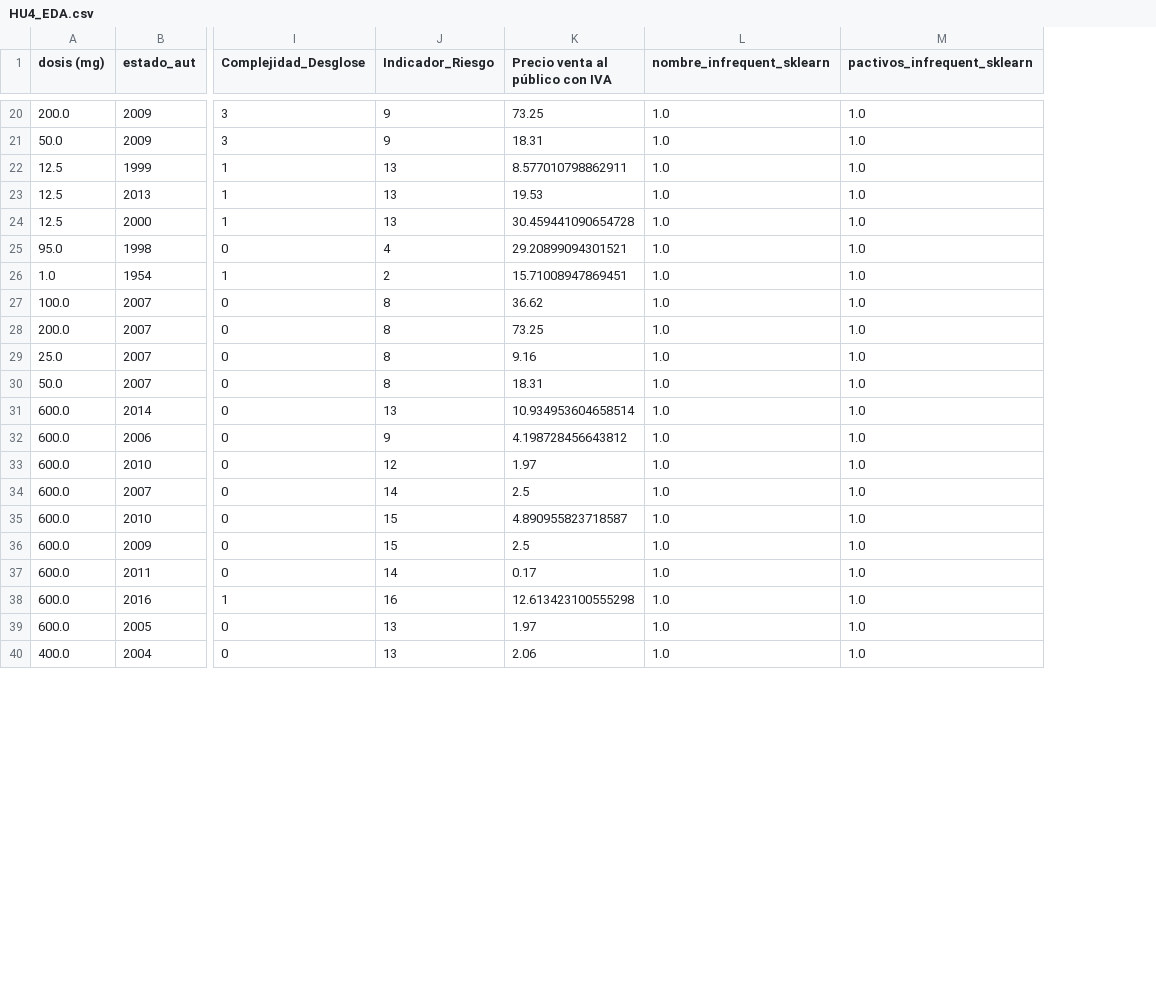
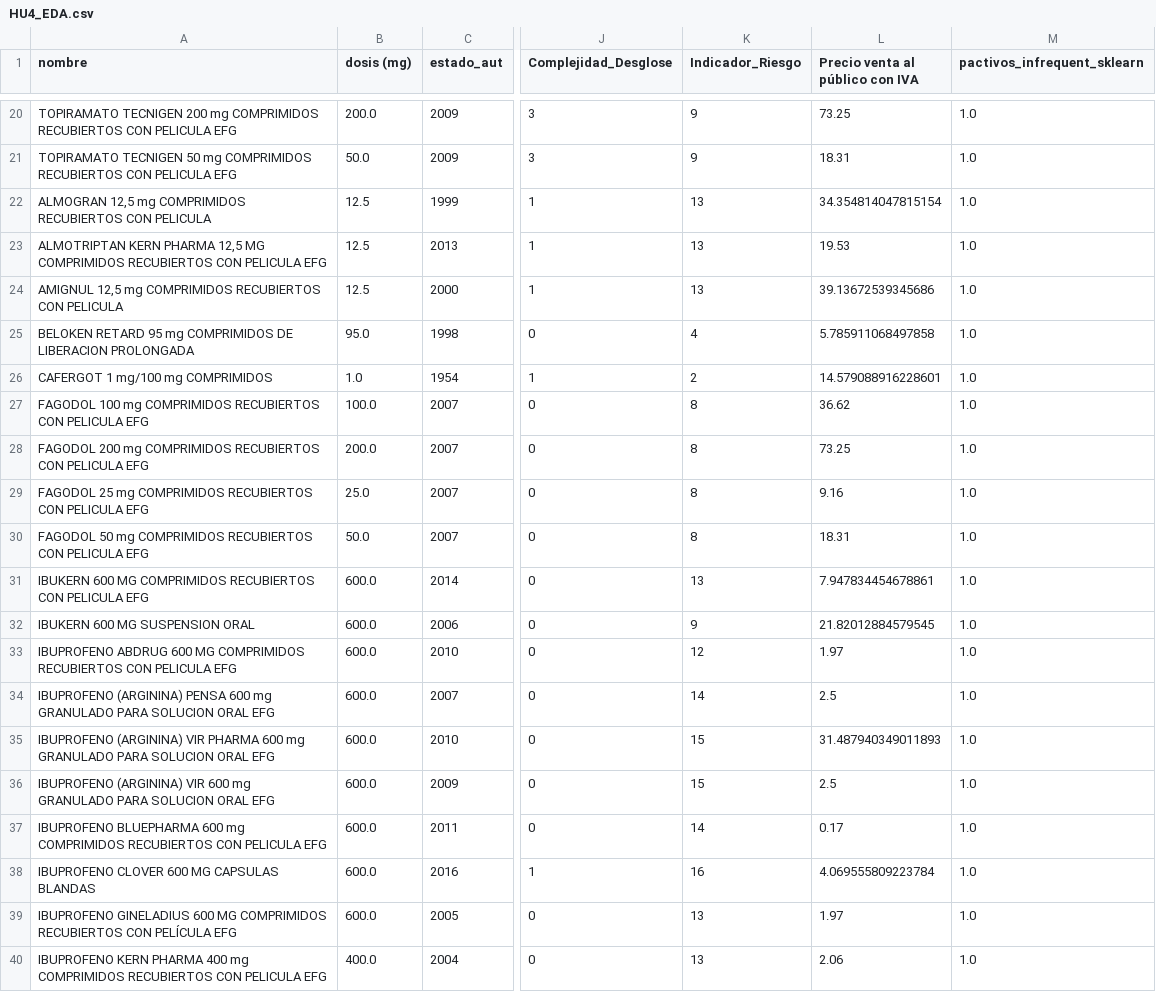
Before and after one commit to Chicloneo/Proyecto-Ingenieria-Dato, a CSV file: src/data/HU4_EDA.csv, drawn as a sheet; only a part is shown, gaps mark what is left out; removed rows and columns are numbered as before the commit, all else as after; the diff covers the shown part only; the diff names each change by its address in the sheet, - before the commit and + after, or states it on an @@ line.

```diff
--- a/src/data/HU4_EDA.csv
+++ b/src/data/HU4_EDA.csv
+column A (nombre), rows 20-40: TOPIRAMATO TECNIGEN 200 mg COMPRIMIDOS RECUBIERTOS CON PELICULA EFG | TOPIRAMATO TECNIGEN 50 mg COMPRIMIDOS RECUBIERTOS CON PELICULA EFG | ALMOGRAN 12,5 mg COMPRIMIDOS RECUBIERTOS CON PELICULA | ALMOTRIPTAN KERN PHARMA 12,5 MG COMPRIMIDOS RECUBIERTOS CON PELICULA EFG | AMIGNUL 12,5 mg COMPRIMIDOS RECUBIERTOS CON PELICULA | BELOKEN RETARD 95 mg COMPRIMIDOS DE LIBERACION PROLONGADA | CAFERGOT 1 mg/100 mg COMPRIMIDOS | FAGODOL 100 mg COMPRIMIDOS RECUBIERTOS CON PELICULA EFG | FAGODOL 200 mg COMPRIMIDOS RECUBIERTOS CON PELICULA EFG | FAGODOL 25 mg COMPRIMIDOS RECUBIERTOS CON PELICULA EFG | FAGODOL 50 mg COMPRIMIDOS RECUBIERTOS CON PELICULA EFG | IBUKERN 600 MG COMPRIMIDOS RECUBIERTOS CON PELICULA EFG | IBUKERN 600 MG SUSPENSION ORAL | IBUPROFENO ABDRUG 600 MG COMPRIMIDOS RECUBIERTOS CON PELICULA EFG | IBUPROFENO (ARGININA) PENSA 600 mg GRANULADO PARA SOLUCION ORAL EFG | IBUPROFENO (ARGININA) VIR PHARMA 600 mg GRANULADO PARA SOLUCION ORAL EFG | IBUPROFENO (ARGININA) VIR 600 mg GRANULADO PARA SOLUCION ORAL EFG | IBUPROFENO BLUEPHARMA 600 mg COMPRIMIDOS RECUBIERTOS CON PELICULA EFG | IBUPROFENO CLOVER 600 MG CAPSULAS BLANDAS | IBUPROFENO GINELADIUS 600 MG COMPRIMIDOS RECUBIERTOS CON PELÍCULA EFG | IBUPROFENO KERN PHARMA 400 mg COMPRIMIDOS RECUBIERTOS CON PELICULA EFG
-column L (nombre_infrequent_sklearn), rows 20-40: all 1.0
-L22 (Precio venta al público con IVA): 8.577010798862911
+L22 (Precio venta al público con IVA): 34.354814047815154
-L24 (Precio venta al público con IVA): 30.459441090654728
+L24 (Precio venta al público con IVA): 39.13672539345686
-L25 (Precio venta al público con IVA): 29.20899094301521
+L25 (Precio venta al público con IVA): 5.785911068497858
-L26 (Precio venta al público con IVA): 15.71008947869451
+L26 (Precio venta al público con IVA): 14.579088916228601
-L31 (Precio venta al público con IVA): 10.934953604658514
+L31 (Precio venta al público con IVA): 7.947834454678861
-L32 (Precio venta al público con IVA): 4.198728456643812
+L32 (Precio venta al público con IVA): 21.82012884579545
-L35 (Precio venta al público con IVA): 4.890955823718587
+L35 (Precio venta al público con IVA): 31.487940349011893
-L38 (Precio venta al público con IVA): 12.613423100555298
+L38 (Precio venta al público con IVA): 4.069555809223784
```
Also changed, not shown: 14 edited cells elsewhere in this file, 1 other file.
